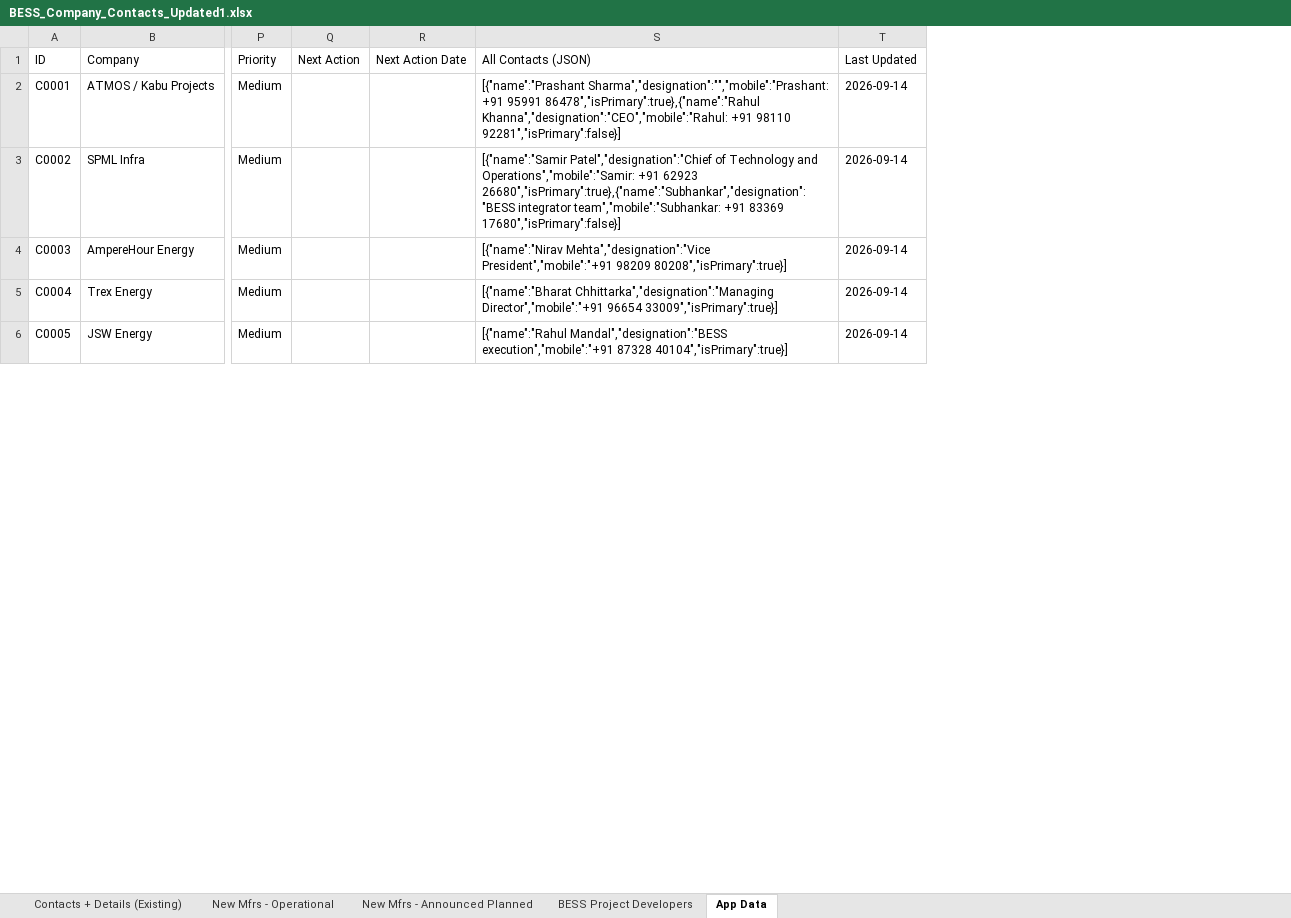
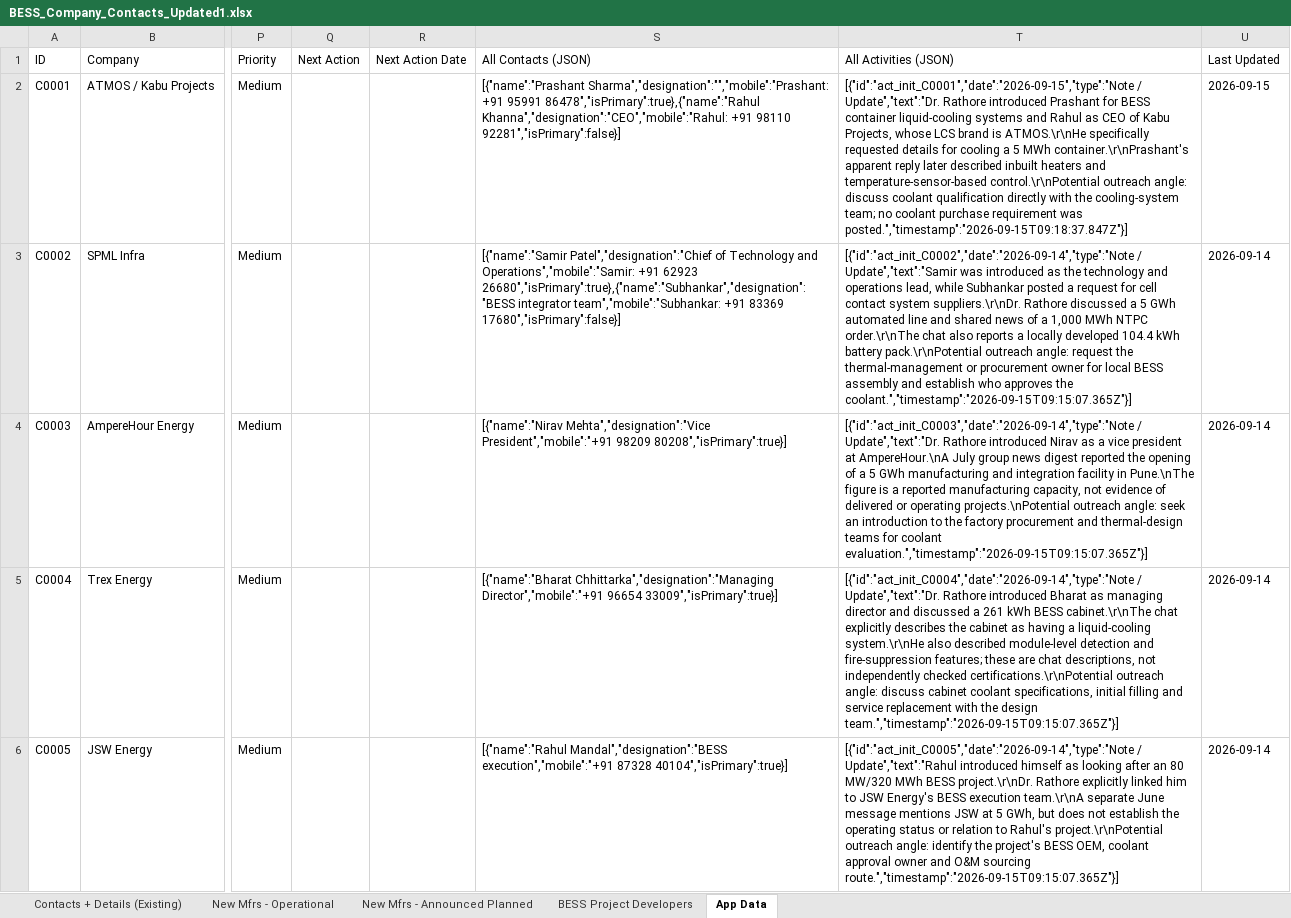
Before and after one commit to saikatkoley2000/bess-outreach-app, an Excel workbook: data/BESS_Company_Contacts_Updated1.xlsx, sheet App Data, drawn as a sheet; only a part is shown, gaps mark what is left out; values as stored, in another font and other column widths than the file's, no borders; addresses are those after the commit; the diff names each change by its address in the sheet, - before the commit and + after, or states it on an @@ line.

```diff
--- a/data/BESS_Company_Contacts_Updated1.xlsx (sheet App Data)
+++ b/data/BESS_Company_Contacts_Updated1.xlsx (sheet App Data)
+column T (All Activities (JSON)), rows 2-6: [{"id":"act_init_C0001","date":"2026-09-15","type":"Note / Update","text":"Dr. Rathore introduced Prashant for BESS container liquid-cooling systems and Rahul as CEO of Kabu Projects, whose LCS brand is ATMOS.\r\nHe specifically requested details for cooling a 5 MWh container.\r\nPrashant's apparent reply later described inbuilt heaters and temperature-sensor-based control.\r\nPotential outreach angle: discuss coolant qualification directly with the cooling-system team; no coolant purchase requirement was posted.","timestamp":"2026-09-15T09:18:37.847Z"}] | [{"id":"act_init_C0002","date":"2026-09-14","type":"Note / Update","text":"Samir was introduced as the technology and operations lead, while Subhankar posted a request for cell contact system suppliers.\r\nDr. Rathore discussed a 5 GWh automated line and shared news of a 1,000 MWh NTPC order.\r\nThe chat also reports a locally developed 104.4 kWh battery pack.\r\nPotential outreach angle: request the thermal-management or procurement owner for local BESS assembly and establish who approves the coolant.","timestamp":"2026-09-15T09:15:07.365Z"}] | [{"id":"act_init_C0003","date":"2026-09-14","type":"Note / Update","text":"Dr. Rathore introduced Nirav as a vice president at AmpereHour.\nA July group news digest reported the opening of a 5 GWh manufacturing and integration facility in Pune.\nThe figure is a reported manufacturing capacity, not evidence of delivered or operating projects.\nPotential outreach angle: seek an introduction to the factory procurement and thermal-design teams for coolant evaluation.","timestamp":"2026-09-15T09:15:07.365Z"}] | [{"id":"act_init_C0004","date":"2026-09-14","type":"Note / Update","text":"Dr. Rathore introduced Bharat as managing director and discussed a 261 kWh BESS cabinet.\r\nThe chat explicitly describes the cabinet as having a liquid-cooling system.\r\nHe also described module-level detection and fire-suppression features; these are chat descriptions, not independently checked certifications.\r\nPotential outreach angle: discuss cabinet coolant specifications, initial filling and service replacement with the design team.","timestamp":"2026-09-15T09:15:07.365Z"}] | [{"id":"act_init_C0005","date":"2026-09-14","type":"Note / Update","text":"Rahul introduced himself as looking after an 80 MW/320 MWh BESS project.\r\nDr. Rathore explicitly linked him to JSW Energy's BESS execution team.\r\nA separate June message mentions JSW at 5 GWh, but does not establish the operating status or relation to Rahul's project.\r\nPotential outreach angle: identify the project's BESS OEM, coolant approval owner and O&M sourcing route.","timestamp":"2026-09-15T09:15:07.365Z"}]
-U2 (Last Updated): 2026-09-14
+U2 (Last Updated): 2026-09-15
```
Also changed, not shown: 3 other files.
